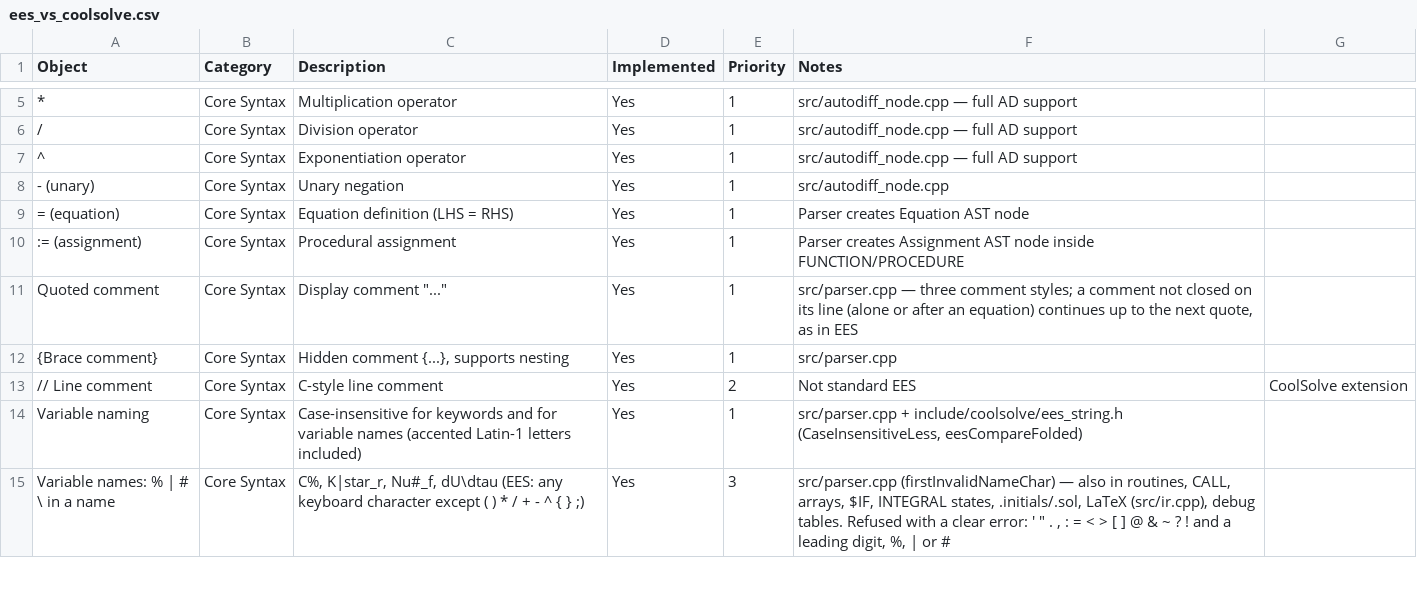
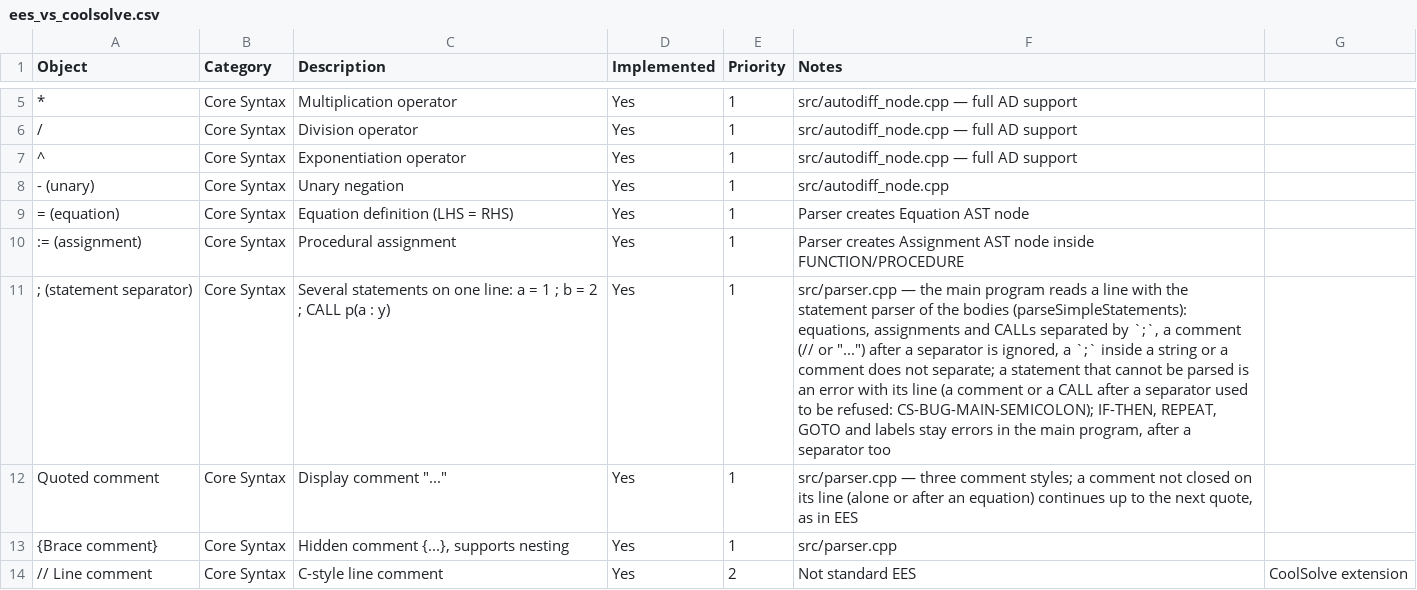
Before and after one commit to CoolProp/CoolSolve, a CSV file: docs/ees_vs_coolsolve.csv, drawn as a sheet; only a part is shown, gaps mark what is left out; the shorter side is filled out with more unchanged rows; the diff names each change by its address in the sheet, - before the commit and + after, or states it on an @@ line.

```diff
--- a/docs/ees_vs_coolsolve.csv
+++ b/docs/ees_vs_coolsolve.csv
+row 11: ; (statement separator) | Core Syntax | Several statements on one line: a = 1 ; b = 2 ; CALL p(a : y) | Yes | 1 | src/parser.cpp — the main program reads a line with the statement parser of the bodies (parseSimpleStatements): equations, assignments and CALLs separated by `;`, a comment (// or "...") after a separator is ignored, a `;` inside a string or a comment does not separate; a statement that cannot be parsed is an error with its line (a comment or a CALL after a separator used to be refused: CS-BUG-MAIN-SEMICOLON); IF-THEN, REPEAT, GOTO and labels stay errors in the main program, after a separator too
```
Also changed, not shown: 4 other files.
